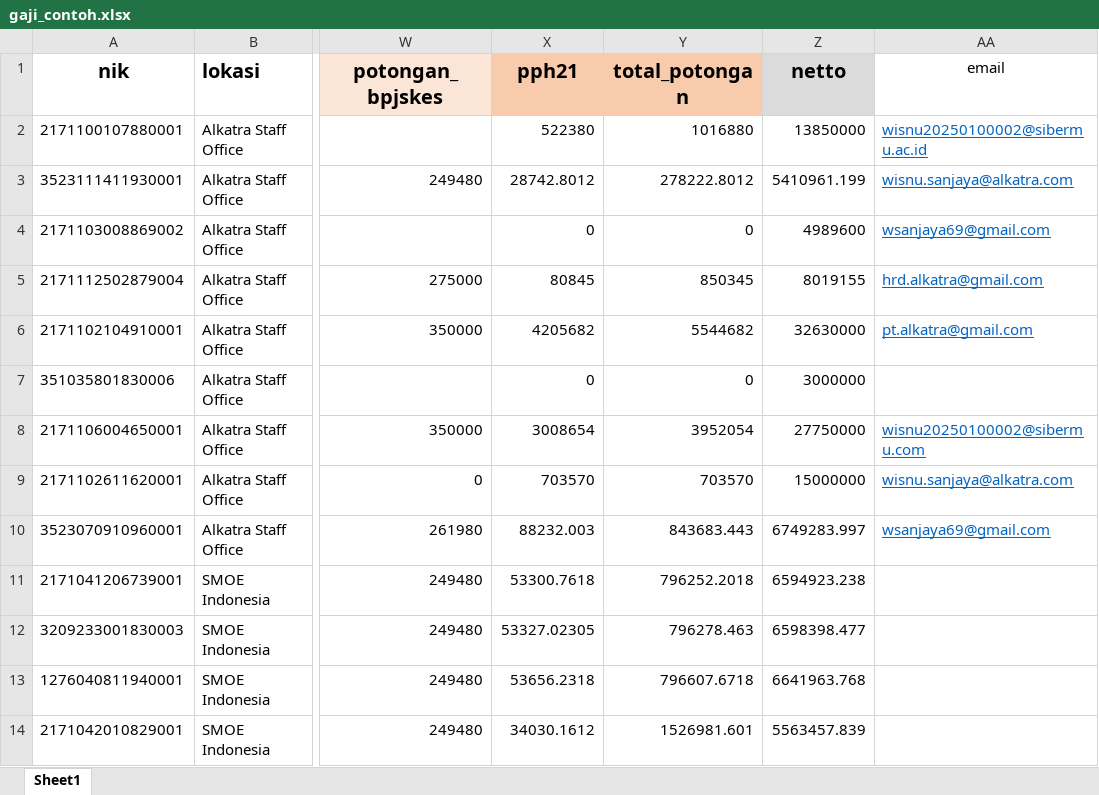
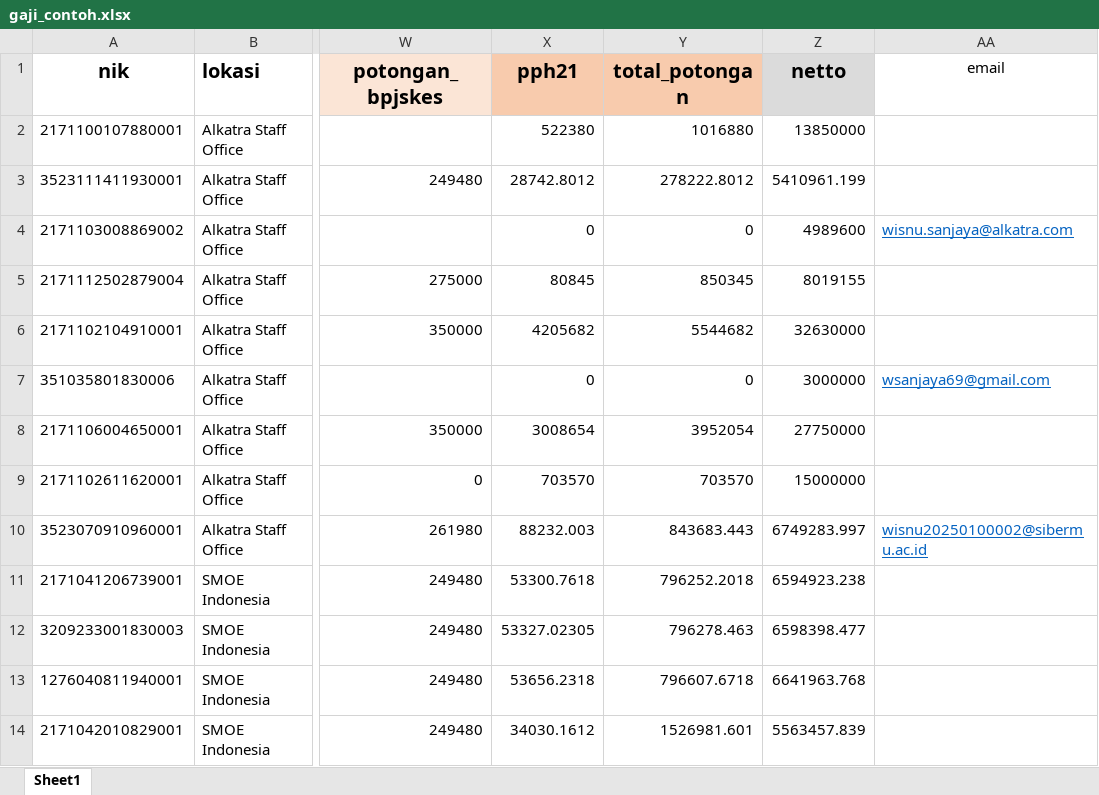
Before and after one commit to kezenu/slip-gaji, an Excel workbook: assets/api/gaji_contoh.xlsx, sheet Sheet1, drawn as a sheet; only a part is shown, gaps mark what is left out; values as stored, in another font and other column widths than the file's, no borders; the diff names each change by its address in the sheet, - before the commit and + after, or states it on an @@ line.

```diff
--- a/assets/api/gaji_contoh.xlsx (sheet Sheet1)
+++ b/assets/api/gaji_contoh.xlsx (sheet Sheet1)
-AA2 (email): wisnu20250100002@sibermu.ac.id
+AA2 (email): (empty)
-AA3 (email): wisnu.sanjaya@alkatra.com
+AA3 (email): (empty)
-AA4 (email): wsanjaya69@gmail.com
+AA4 (email): wisnu.sanjaya@alkatra.com
-AA5 (email): hrd.alkatra@gmail.com
+AA5 (email): (empty)
-AA6 (email): pt.alkatra@gmail.com
+AA6 (email): (empty)
-AA7 (email): (empty)
+AA7 (email): wsanjaya69@gmail.com
-AA8 (email): wisnu20250100002@sibermu.com
+AA8 (email): (empty)
-AA9 (email): wisnu.sanjaya@alkatra.com
+AA9 (email): (empty)
-AA10 (email): wsanjaya69@gmail.com
+AA10 (email): wisnu20250100002@sibermu.ac.id
```
Also changed, not shown: 4 other files.
